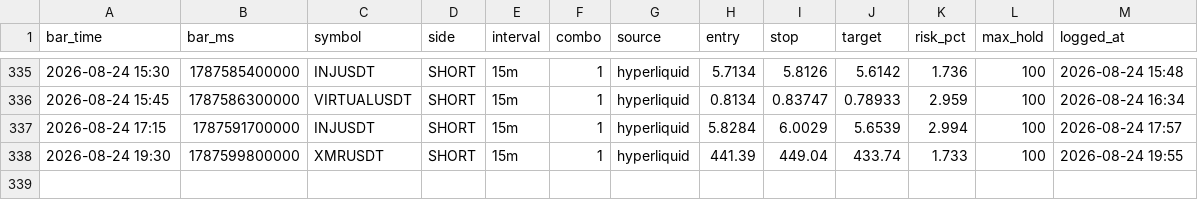
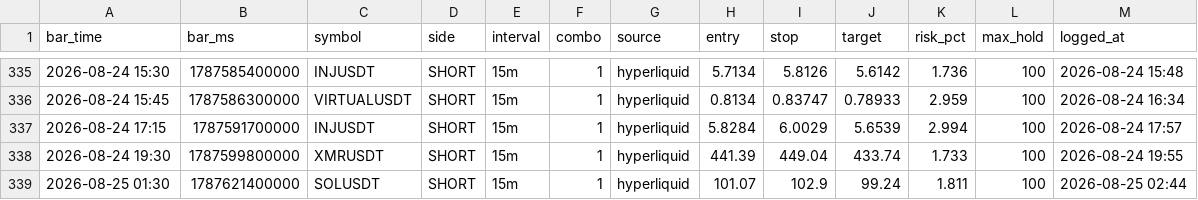
Before and after one commit to igore4eek/oz-scanner, a CSV file: signals.csv, drawn as a sheet; only a part is shown, gaps mark what is left out.

```diff
--- a/signals.csv
+++ b/signals.csv
@@ -338 +338,2 @@ bar_time,bar_ms,symbol,side,interval,combo,source,entry,stop,target,risk_pct,max
 2026-08-24 19:30,1787599800000,XMRUSDT,SHORT,15m,1,hyperliquid,441.39,449.04,433.74,1.733,100,2026-08-24 19:55
+2026-08-25 01:30,1787621400000,SOLUSDT,SHORT,15m,1,hyperliquid,101.07,102.9,99.24,1.811,100,2026-08-25 02:44
```
Also changed, not shown: 1 other file.
